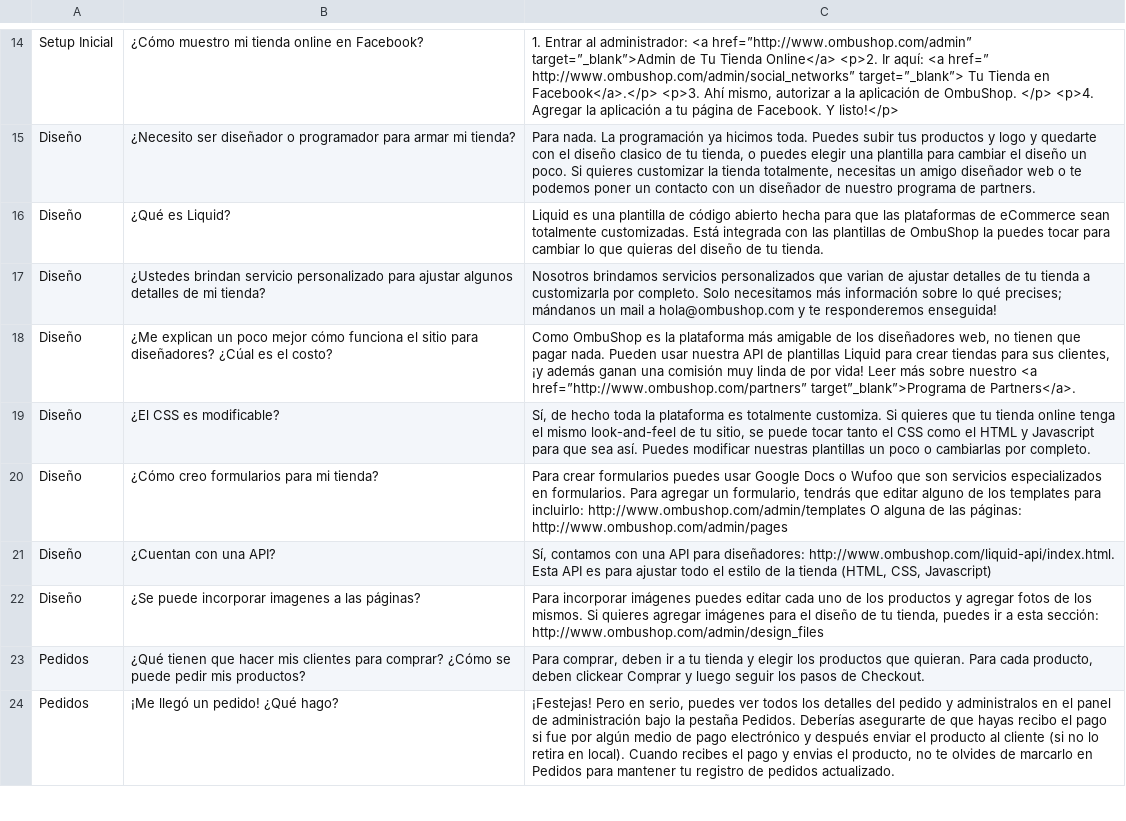
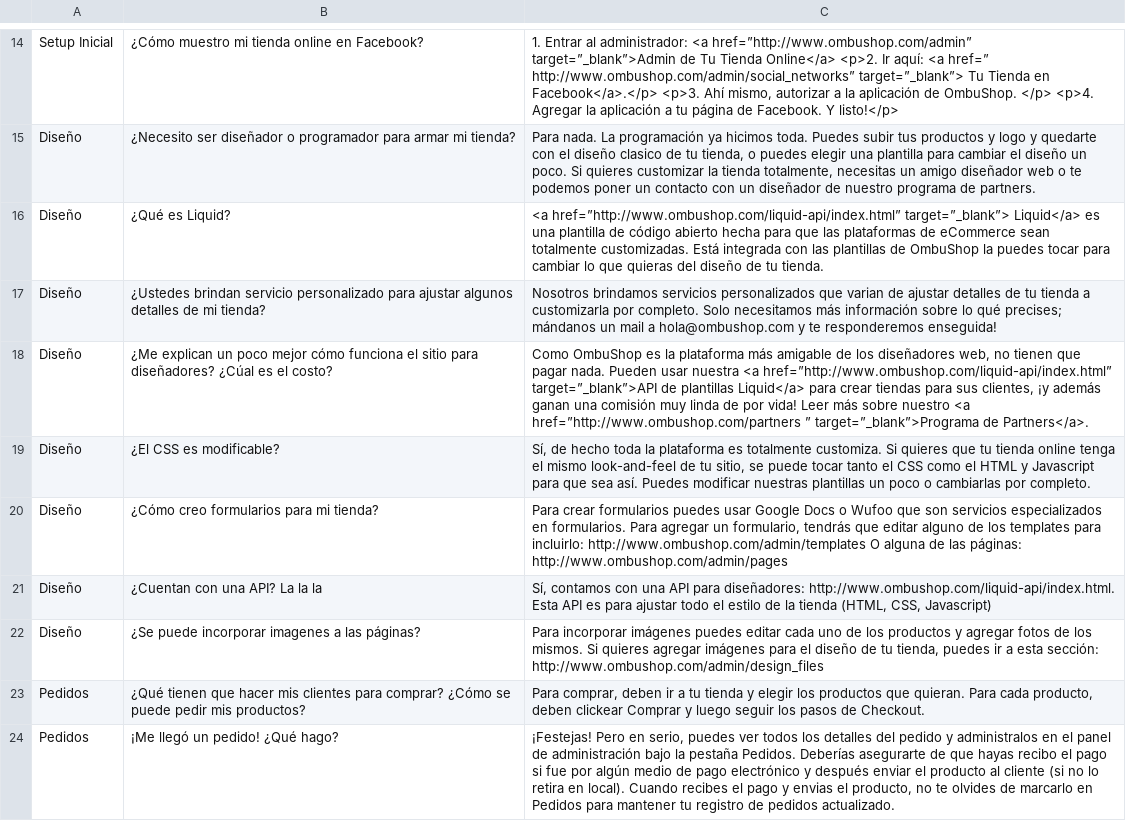
Before and after one commit to fastruby/faqtly, a CSV file: db/seed/initial-faq-sheet.csv, drawn as a sheet; only a part is shown, gaps mark what is left out.

Commit message:
La la la

```diff
--- a/db/seed/initial-faq-sheet.csv
+++ b/db/seed/initial-faq-sheet.csv
@@ -16,5 +16,5 @@
 "Diseño","¿Necesito ser diseñador o programador para armar mi tienda?","Para nada. La programación ya hicimos toda. Puedes subir tus productos y logo y quedarte con el diseño clasico de tu tienda, o puedes elegir una plantilla para cambiar el diseño un poco. Si quieres customizar la tienda totalmente, necesitas un amigo diseñador web o te podemos poner un contacto con un diseñador de nuestro programa de partners. "
-"Diseño","¿Qué es Liquid?","Liquid es una plantilla de código abierto hecha para que las plataformas de eCommerce sean totalmente customizadas. Está integrada con las plantillas de OmbuShop la puedes tocar para cambiar lo que quieras del diseño de tu tienda. "
+"Diseño","¿Qué es Liquid?"," <a href=”http://www.ombushop.com/liquid-api/index.html” target=”_blank”> Liquid</a> es una plantilla de código abierto hecha para que las plataformas de eCommerce sean totalmente customizadas. Está integrada con las plantillas de OmbuShop la puedes tocar para cambiar lo que quieras del diseño de tu tienda. "
 "Diseño","¿Ustedes brindan servicio personalizado para ajustar algunos detalles de mi tienda?","Nosotros brindamos servicios personalizados que varian de ajustar detalles de tu tienda a customizarla por completo. Solo necesitamos más información sobre lo qué precises; mándanos un mail a hola@ombushop.com y te responderemos enseguida! "
-"Diseño","¿Me explican un poco mejor cómo funciona el sitio para diseñadores? ¿Cúal es el costo?","Como OmbuShop es la plataforma más amigable de los diseñadores web, no tienen que pagar nada. Pueden usar nuestra API de plantillas Liquid para crear tiendas para sus clientes, ¡y además ganan una comisión muy linda de por vida! Leer más sobre nuestro <a href=”http://www.ombushop.com/partners” target”_blank”>Programa de Partners</a>. "
+"Diseño","¿Me explican un poco mejor cómo funciona el sitio para diseñadores? ¿Cúal es el costo?","Como OmbuShop es la plataforma más amigable de los diseñadores web, no tienen que pagar nada. Pueden usar nuestra <a href=”http://www.ombushop.com/liquid-api/index.html” target=”_blank”>API de plantillas Liquid</a> para crear tiendas para sus clientes, ¡y además ganan una comisión muy linda de por vida! Leer más sobre nuestro <a href=”http://www.ombushop.com/partners   ” target=”_blank”>Programa de Partners</a>. "
 "Diseño","¿El CSS es modificable?","Sí, de hecho toda la plataforma es totalmente customiza. Si quieres que tu tienda online tenga el mismo look-and-feel de tu sitio, se puede tocar tanto el CSS como el HTML y Javascript para que sea así. Puedes modificar nuestras plantillas un poco o cambiarlas por completo. "
@@ -22,3 +22,3 @@
 http://www.ombushop.com/admin/pages"
-"Diseño","¿Cuentan con una API?","Sí, contamos con una API para diseñadores: http://www.ombushop.com/liquid-api/index.html. Esta API es para ajustar todo el estilo de la tienda (HTML, CSS, Javascript)"
+"Diseño","¿Cuentan con una API? La la la","Sí, contamos con una API para diseñadores: http://www.ombushop.com/liquid-api/index.html. Esta API es para ajustar todo el estilo de la tienda (HTML, CSS, Javascript)"
 "Diseño","¿Se puede incorporar imagenes a las páginas?","Para incorporar imágenes puedes editar cada uno de los productos y agregar fotos de los mismos. Si quieres agregar imágenes para el diseño de tu tienda, puedes ir a esta sección: http://www.ombushop.com/admin/design_files "
```
